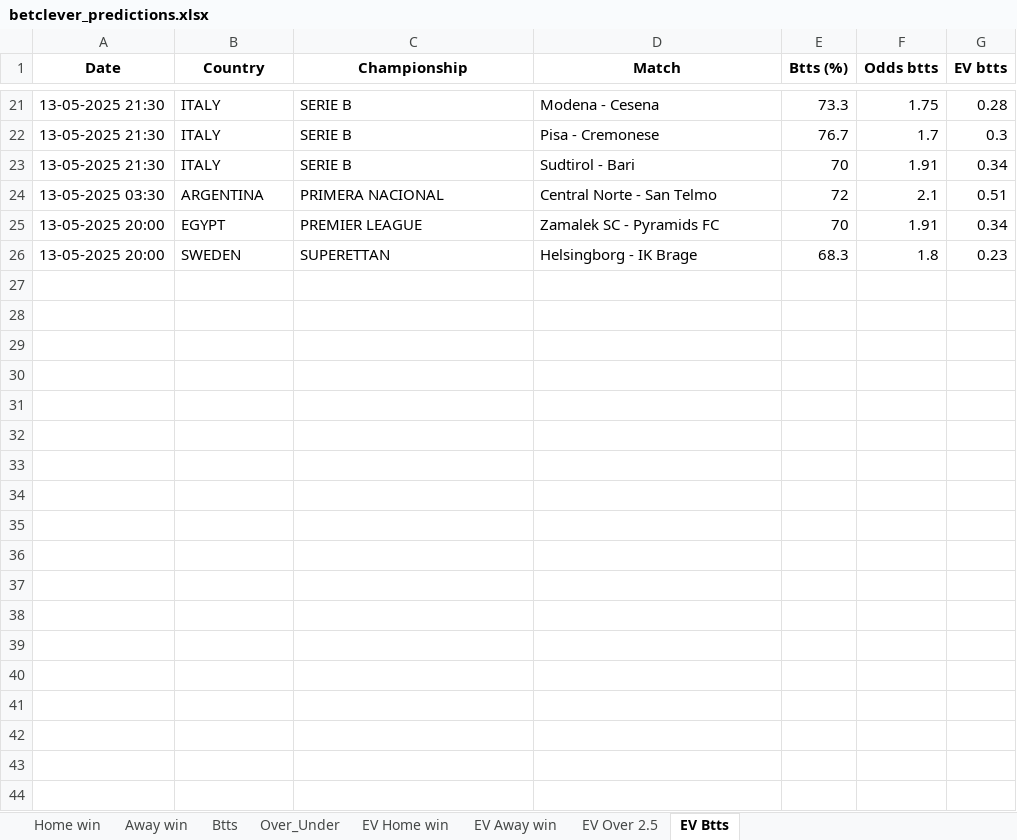
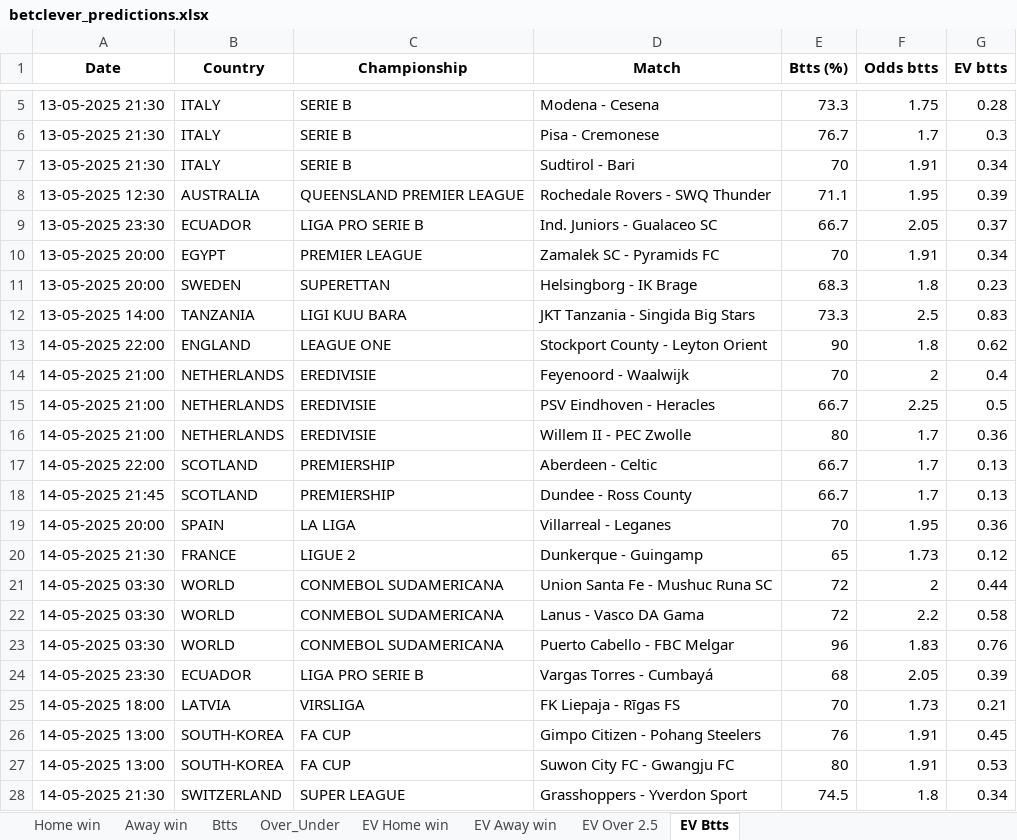
Before and after one commit to ZzZzZzZXCoo/soccer_predictions_scraper, an Excel workbook: scraper/data/betclever_predictions.xlsx, sheet EV Btts, drawn as a sheet; only a part is shown, gaps mark what is left out; values as stored, in another font and other column widths than the file's, no borders; removed rows and columns are numbered as before the commit, all else as after; the diff covers the shown part only; the diff names each change by its address in the sheet, - before the commit and + after, or states it on an @@ line.

```diff
--- a/scraper/data/betclever_predictions.xlsx (sheet EV Btts)
+++ b/scraper/data/betclever_predictions.xlsx (sheet EV Btts)
-row 24: 13-05-2025 03:30 | ARGENTINA | PRIMERA NACIONAL | Central Norte - San Telmo | 72 | 2.1 | 0.51
+row 8: 13-05-2025 12:30 | AUSTRALIA | QUEENSLAND PREMIER LEAGUE | Rochedale Rovers - SWQ Thunder | 71.1 | 1.95 | 0.39
+row 9: 13-05-2025 23:30 | ECUADOR | LIGA PRO SERIE B | Ind. Juniors - Gualaceo SC | 66.7 | 2.05 | 0.37
+row 12: 13-05-2025 14:00 | TANZANIA | LIGI KUU BARA | JKT Tanzania - Singida Big Stars | 73.3 | 2.5 | 0.83
+row 13: 14-05-2025 22:00 | ENGLAND | LEAGUE ONE | Stockport County - Leyton Orient | 90 | 1.8 | 0.62
+row 14: 14-05-2025 21:00 | NETHERLANDS | EREDIVISIE | Feyenoord - Waalwijk | 70 | 2 | 0.4
+row 15: 14-05-2025 21:00 | NETHERLANDS | EREDIVISIE | PSV Eindhoven - Heracles | 66.7 | 2.25 | 0.5
+row 16: 14-05-2025 21:00 | NETHERLANDS | EREDIVISIE | Willem II - PEC Zwolle | 80 | 1.7 | 0.36
+row 17: 14-05-2025 22:00 | SCOTLAND | PREMIERSHIP | Aberdeen - Celtic | 66.7 | 1.7 | 0.13
+row 18: 14-05-2025 21:45 | SCOTLAND | PREMIERSHIP | Dundee - Ross County | 66.7 | 1.7 | 0.13
+row 19: 14-05-2025 20:00 | SPAIN | LA LIGA | Villarreal - Leganes | 70 | 1.95 | 0.36
+row 20: 14-05-2025 21:30 | FRANCE | LIGUE 2 | Dunkerque - Guingamp | 65 | 1.73 | 0.12
+row 21: 14-05-2025 03:30 | WORLD | CONMEBOL SUDAMERICANA | Union Santa Fe - Mushuc Runa SC | 72 | 2 | 0.44
+row 22: 14-05-2025 03:30 | WORLD | CONMEBOL SUDAMERICANA | Lanus - Vasco DA Gama | 72 | 2.2 | 0.58
+row 23: 14-05-2025 03:30 | WORLD | CONMEBOL SUDAMERICANA | Puerto Cabello - FBC Melgar | 96 | 1.83 | 0.76
+row 24: 14-05-2025 23:30 | ECUADOR | LIGA PRO SERIE B | Vargas Torres - Cumbayá | 68 | 2.05 | 0.39
+row 25: 14-05-2025 18:00 | LATVIA | VIRSLIGA | FK Liepaja - Rīgas FS | 70 | 1.73 | 0.21
+row 26: 14-05-2025 13:00 | SOUTH-KOREA | FA CUP | Gimpo Citizen - Pohang Steelers | 76 | 1.91 | 0.45
+row 27: 14-05-2025 13:00 | SOUTH-KOREA | FA CUP | Suwon City FC - Gwangju FC | 80 | 1.91 | 0.53
+row 28: 14-05-2025 21:30 | SWITZERLAND | SUPER LEAGUE | Grasshoppers - Yverdon Sport | 74.5 | 1.8 | 0.34
```
Also changed, not shown: 16 removed rows elsewhere in this sheet, sheet EV Home win, sheet EV Away win, sheet EV Over 2.5, sheet Btts, sheet Over_Under, sheet Home win, 1 more sheet.
